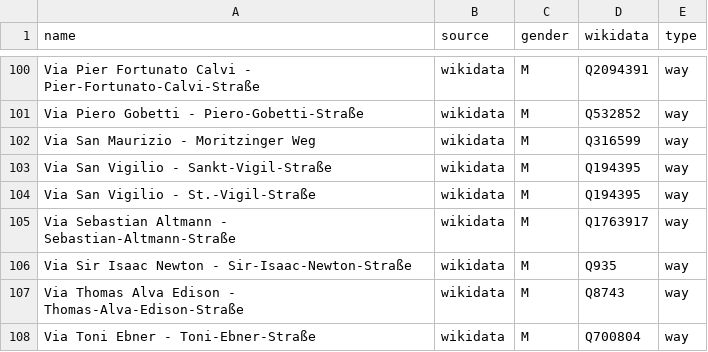
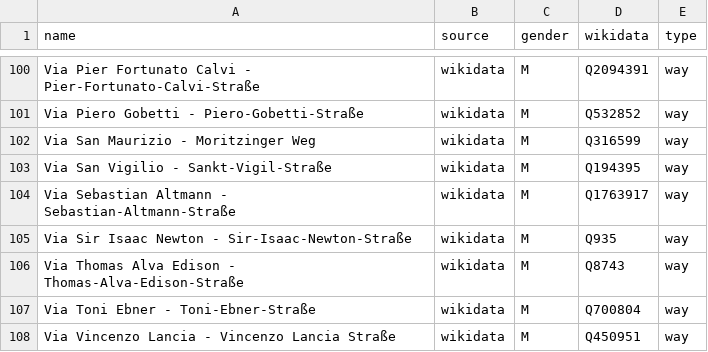
Before and after one commit to EqualStreetNames/equalstreetnames-bolzano, a CSV file: data/gender.csv, drawn as a sheet; only a part is shown, gaps mark what is left out; the shorter side is filled out with more unchanged rows.

```diff
--- a/data/gender.csv
+++ b/data/gender.csv
@@ -103,3 +103,2 @@ name,source,gender,wikidata,type
 "Via San Vigilio - Sankt-Vigil-Straße",wikidata,M,Q194395,way
-"Via San Vigilio - St.-Vigil-Straße",wikidata,M,Q194395,way
 "Via Sebastian Altmann - Sebastian-Altmann-Straße",wikidata,M,Q1763917,way
```
Also changed, not shown: data/other.csv, 3 other files.
